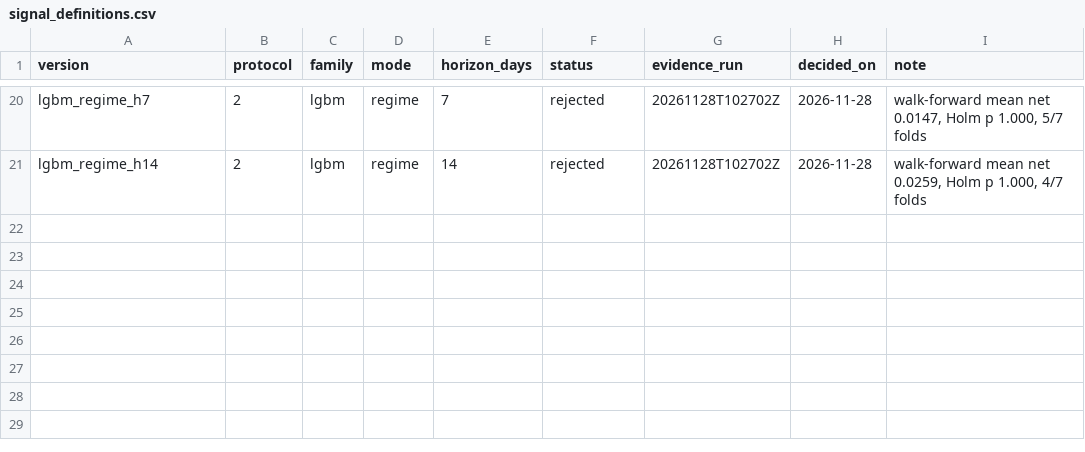
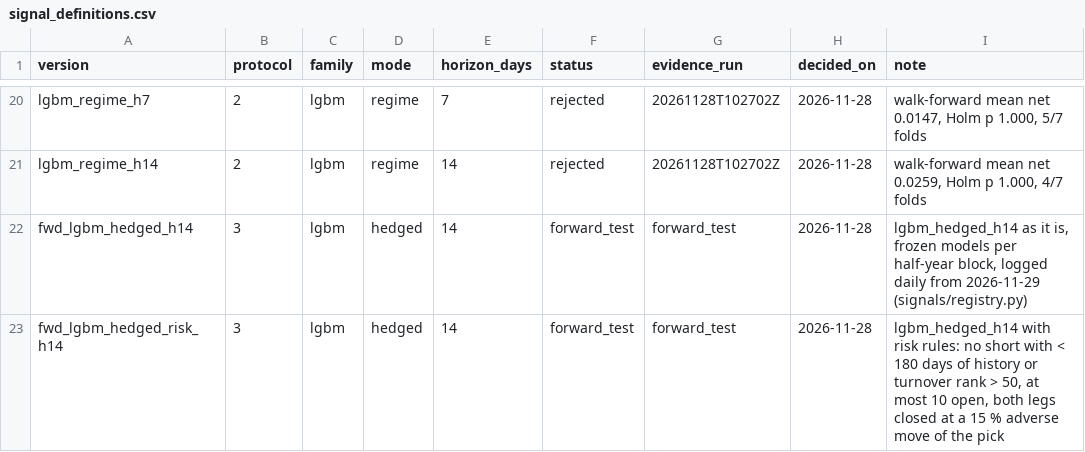
Before and after one commit to avbakanin/crypto-market-dwh-duckdb, a CSV file: config/signal_definitions.csv, drawn as a sheet; only a part is shown, gaps mark what is left out.

```diff
--- a/config/signal_definitions.csv
+++ b/config/signal_definitions.csv
@@ -21 +21,3 @@ lgbm_regime_h7,2,lgbm,regime,7,rejected,20261128T102702Z,2026-11-28,"walk-forwar
 lgbm_regime_h14,2,lgbm,regime,14,rejected,20261128T102702Z,2026-11-28,"walk-forward mean net 0.0259, Holm p 1.000, 4/7 folds"
+fwd_lgbm_hedged_h14,3,lgbm,hedged,14,forward_test,forward_test,2026-11-28,"lgbm_hedged_h14 as it is, frozen models per half-year block, logged daily from 2026-11-29 (signals/registry.py)"
+fwd_lgbm_hedged_risk_h14,3,lgbm,hedged,14,forward_test,forward_test,2026-11-28,"lgbm_hedged_h14 with risk rules: no short with < 180 days of history or turnover rank > 50, at most 10 open, both legs closed at a 15 % adverse move of the pick"
```
Also changed, not shown: 40 other files.
